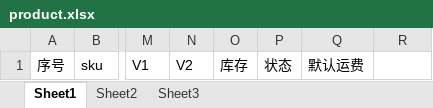
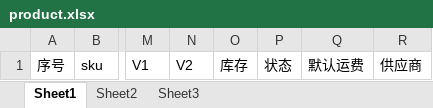
Before and after one commit to jin123456bat/weigou, an Excel workbook: application/template/product.xlsx, sheet Sheet1, drawn as a sheet; only a part is shown, gaps mark what is left out; values as stored, in another font and other column widths than the file's, no borders; the diff names each change by its address in the sheet, - before the commit and + after, or states it on an @@ line.

```diff
--- a/application/template/product.xlsx (sheet Sheet1)
+++ b/application/template/product.xlsx (sheet Sheet1)
-R1: (empty)
+R1: 供应商
```
Also changed, not shown: 12 other files.
